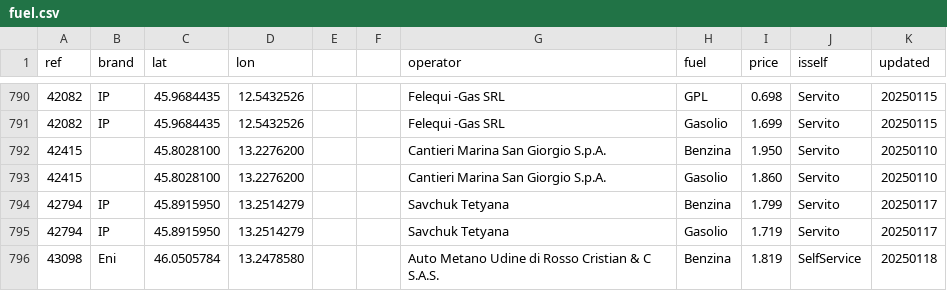
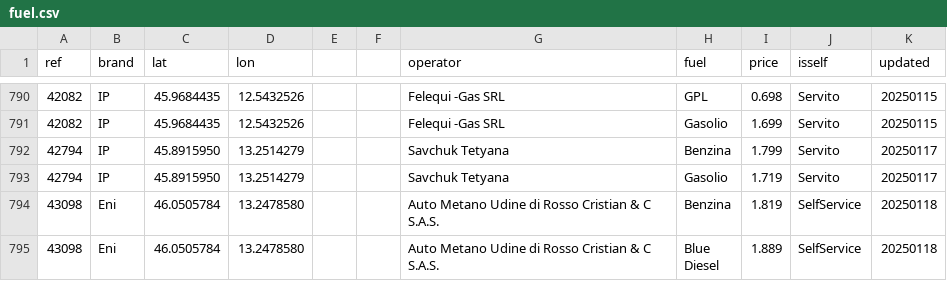
Before and after one commit to cascafico/FuelPrices, a CSV file: fuel.csv, drawn as a sheet; only a part is shown, gaps mark what is left out; the shorter side is filled out with more unchanged rows.

```diff
--- a/fuel.csv
+++ b/fuel.csv
@@ -791,4 +791,2 @@ ref;brand;lat;lon;;;operator;fuel;price;isself;updated
 42082;IP;45.9684435;12.5432526;;;Felequi -Gas SRL;Gasolio;1.699;Servito;20250115
-42415;;45.8028100;13.2276200;;;Cantieri Marina San Giorgio S.p.A.;Benzina;1.950;Servito;20250110
-42415;;45.8028100;13.2276200;;;Cantieri Marina San Giorgio S.p.A.;Gasolio;1.860;Servito;20250110
 42794;IP;45.8915950;13.2514279;;;Savchuk Tetyana;Benzina;1.799;Servito;20250117
```
Also changed, not shown: anagrafica_impianti_osm.csv, benzina.csv, 2 other files.
